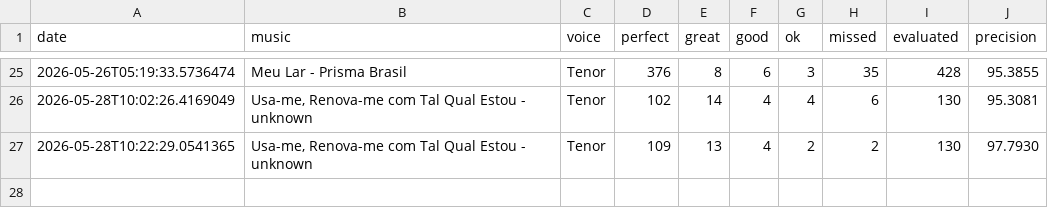
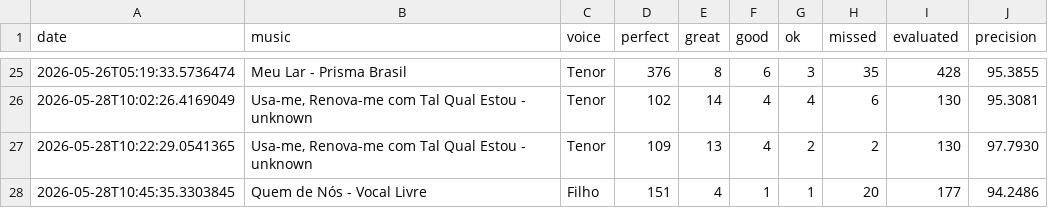
Before and after one commit to seblutzer/alianca_vocal_musics_files, a CSV file: karaoke-history/Eduardo_Lutzer.csv, drawn as a sheet; only a part is shown, gaps mark what is left out.

Commit message:
Update karaoke history: Eduardo_Lutzer.csv

```diff
--- a/karaoke-history/Eduardo_Lutzer.csv
+++ b/karaoke-history/Eduardo_Lutzer.csv
@@ -27 +27,2 @@ date;music;voice;perfect;great;good;ok;missed;evaluated;precision
 2026-05-28T10:22:29.0541365;Usa-me, Renova-me com Tal Qual Estou - unknown;Tenor;109;13;4;2;2;130;97.7930
+2026-05-28T10:45:35.3303845;Quem de Nós - Vocal Livre;Filho;151;4;1;1;20;177;94.2486
```
